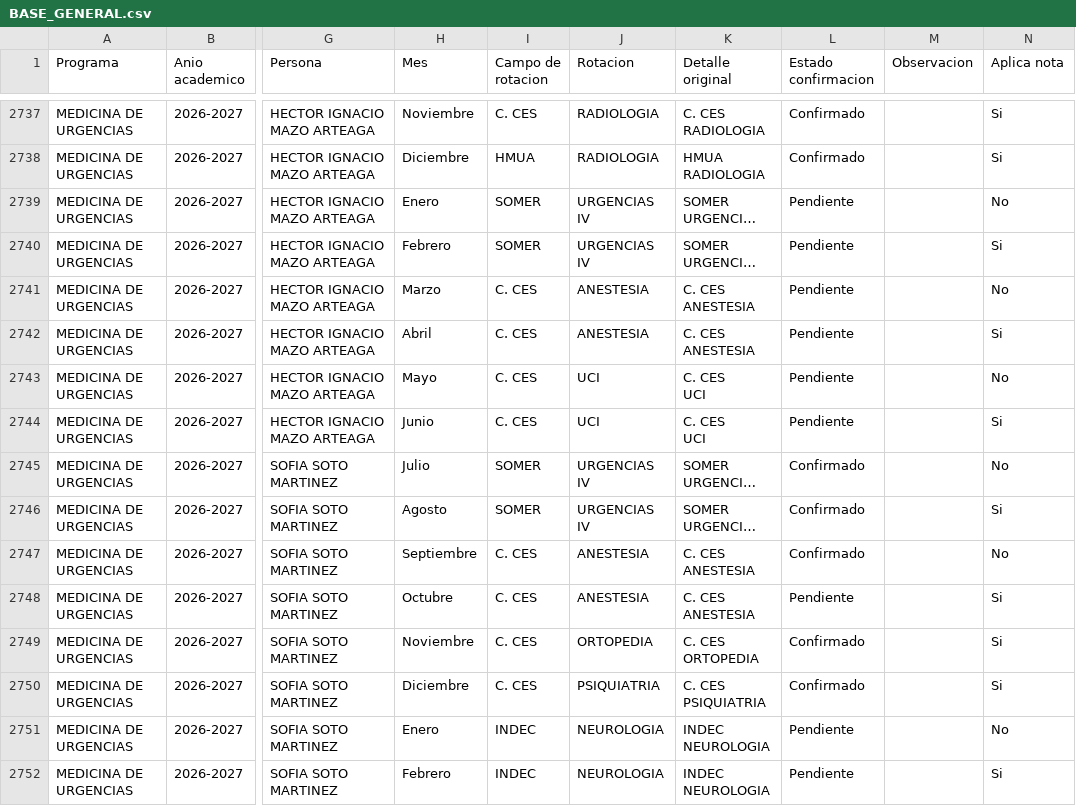
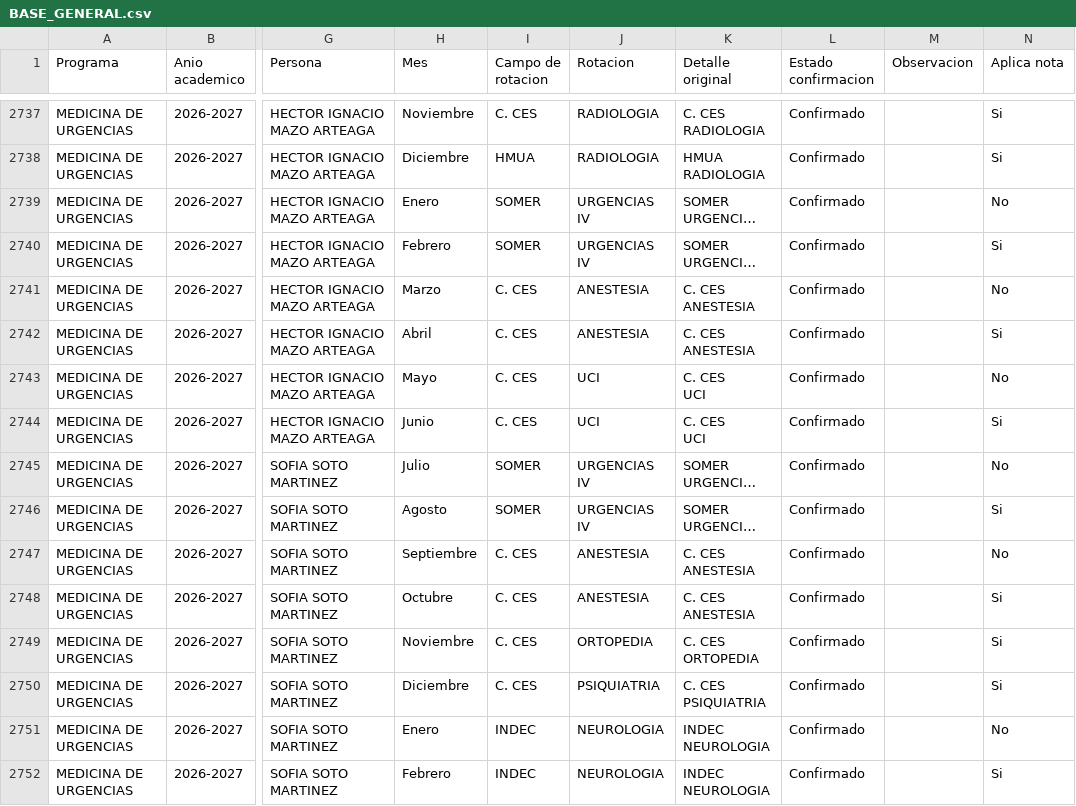
Before and after one commit to posgradosces/posgrados-ces, a CSV file: datos/BASE_GENERAL.csv, drawn as a sheet; only a part is shown, gaps mark what is left out; long unchanged cells end in …; the diff covers the shown part only; the diff names each change by its address in the sheet, - before the commit and + after, or states it on an @@ line.

Commit message:
Publicación manual desde el micrositio (Ana Maria Palacio) — 2026-08-11 14:01:55

```diff
--- a/datos/BASE_GENERAL.csv
+++ b/datos/BASE_GENERAL.csv
-L2739:L2744 (Estado confirmacion): Pendiente
+L2739:L2744 (Estado confirmacion): Confirmado
-L2748 (Estado confirmacion): Pendiente
+L2748 (Estado confirmacion): Confirmado
-L2751:L2752 (Estado confirmacion): Pendiente
+L2751:L2752 (Estado confirmacion): Confirmado
```
Also changed, not shown: 125 edited cells elsewhere in this file.
